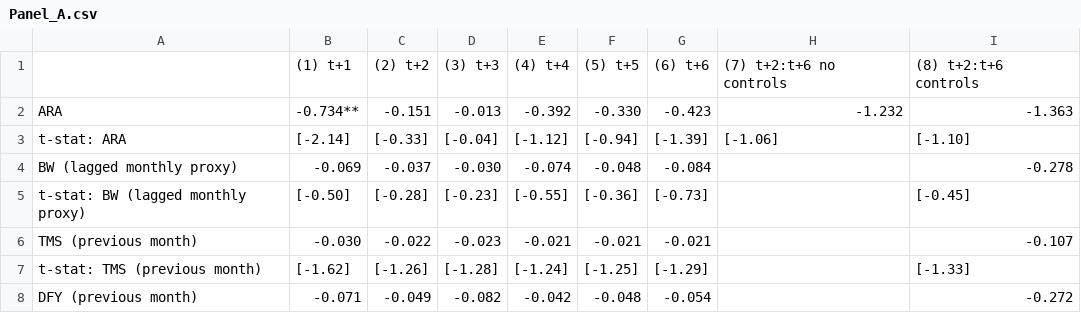
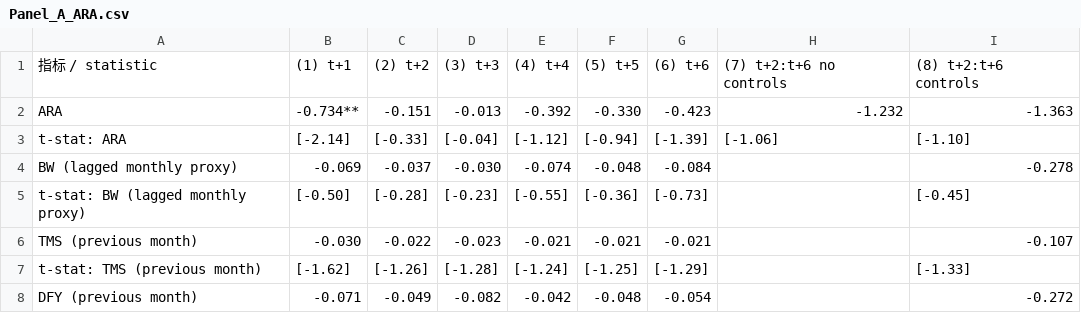
Before and after one commit to Myosotics/dual-attention-replication, a CSV file: program/table2/result/Panel_A_ARA.csv (was program/table2/Panel_A.csv), drawn as a sheet; only a part is shown.

```diff
--- a/program/table2/Panel_A.csv
+++ b/program/table2/result/Panel_A_ARA.csv
@@ -1,2 +1,2 @@
-,(1) t+1,(2) t+2,(3) t+3,(4) t+4,(5) t+5,(6) t+6,(7) t+2:t+6 no controls,(8) t+2:t+6 controls
+指标 / statistic,(1) t+1,(2) t+2,(3) t+3,(4) t+4,(5) t+5,(6) t+6,(7) t+2:t+6 no controls,(8) t+2:t+6 controls
 ARA,-0.734**,-0.151,-0.013,-0.392,-0.330,-0.423,-1.232,-1.363
```
Also changed, not shown: program/table2/result/Panel_B_AIA_proxy.csv, program/table3/result/Panel_A_ARA.csv, 44 other files.
